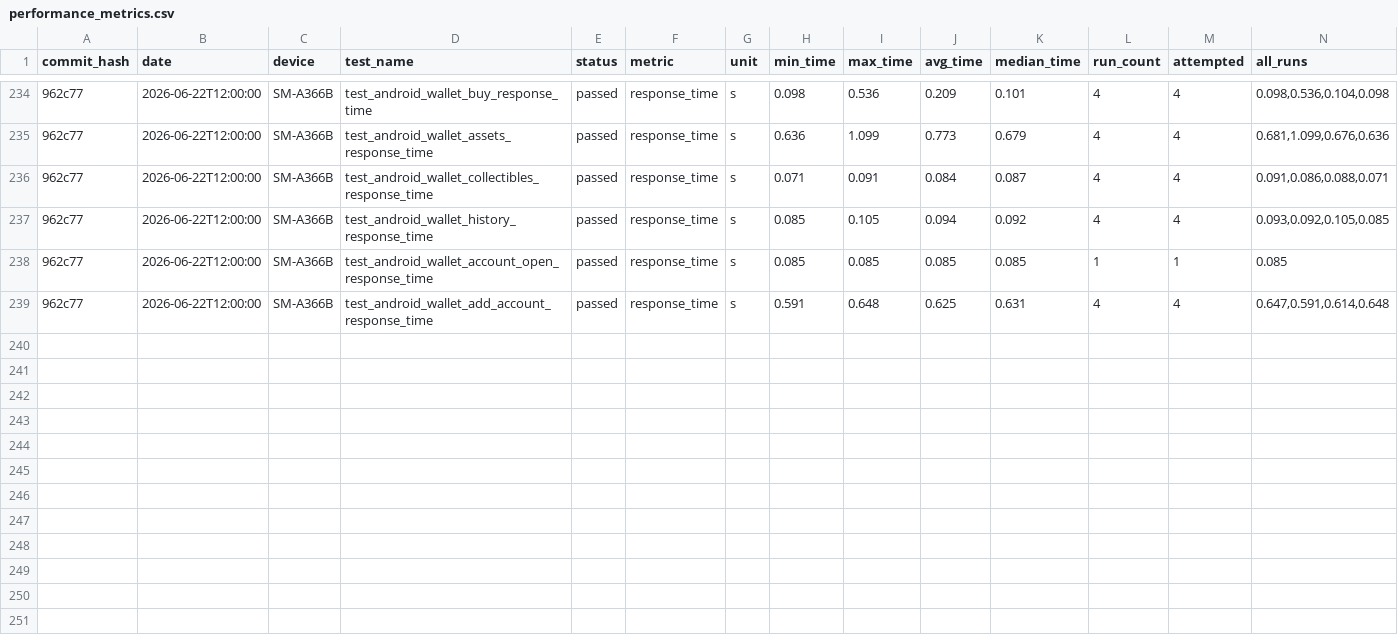
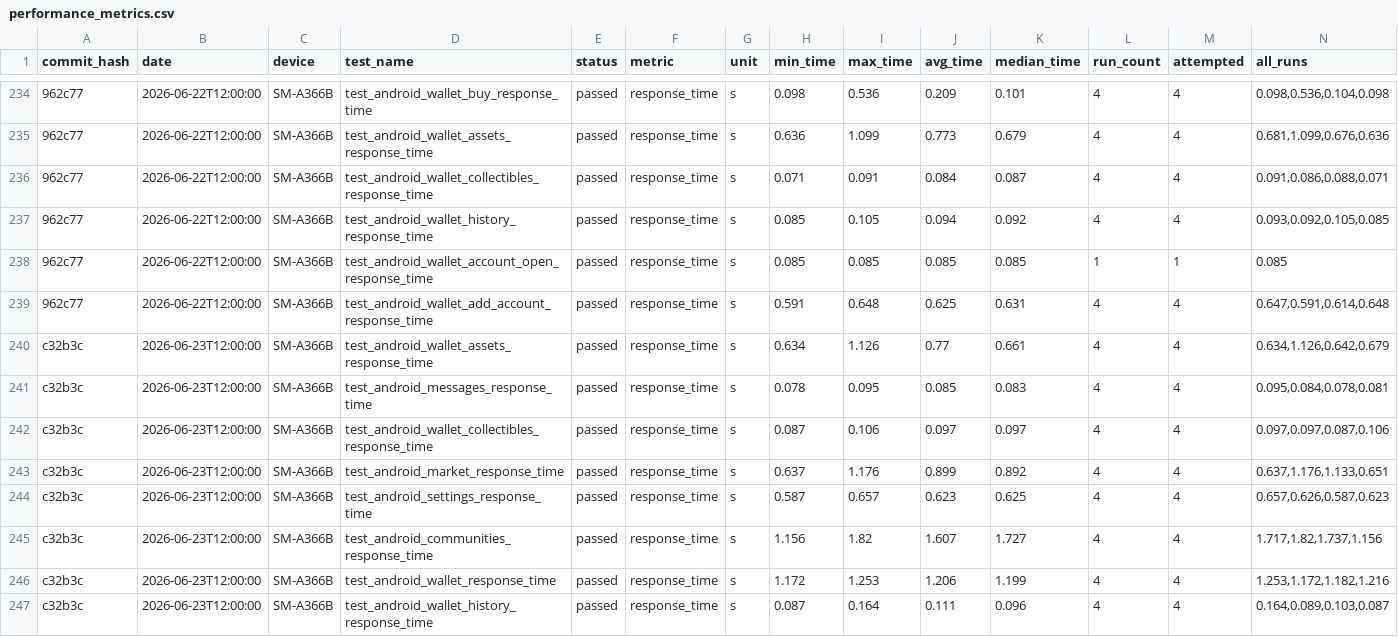
Before and after one commit to status-im/status-app-benchmarks, a CSV file: data/android/performance_metrics.csv, drawn as a sheet; only a part is shown, gaps mark what is left out; the diff names each change by its address in the sheet, - before the commit and + after, or states it on an @@ line.

```diff
--- a/data/android/performance_metrics.csv
+++ b/data/android/performance_metrics.csv
+row 240: c32b3c | 2026-06-23T12:00:00 | SM-A366B | test_android_wallet_assets_response_time | passed | response_time | s | 0.634 | 1.126 | 0.77 | 0.661 | 4 | 4 | 0.634,1.126,0.642,0.679
+row 241: c32b3c | 2026-06-23T12:00:00 | SM-A366B | test_android_messages_response_time | passed | response_time | s | 0.078 | 0.095 | 0.085 | 0.083 | 4 | 4 | 0.095,0.084,0.078,0.081
+row 242: c32b3c | 2026-06-23T12:00:00 | SM-A366B | test_android_wallet_collectibles_response_time | passed | response_time | s | 0.087 | 0.106 | 0.097 | 0.097 | 4 | 4 | 0.097,0.097,0.087,0.106
+row 243: c32b3c | 2026-06-23T12:00:00 | SM-A366B | test_android_market_response_time | passed | response_time | s | 0.637 | 1.176 | 0.899 | 0.892 | 4 | 4 | 0.637,1.176,1.133,0.651
+row 244: c32b3c | 2026-06-23T12:00:00 | SM-A366B | test_android_settings_response_time | passed | response_time | s | 0.587 | 0.657 | 0.623 | 0.625 | 4 | 4 | 0.657,0.626,0.587,0.623
+row 245: c32b3c | 2026-06-23T12:00:00 | SM-A366B | test_android_communities_response_time | passed | response_time | s | 1.156 | 1.82 | 1.607 | 1.727 | 4 | 4 | 1.717,1.82,1.737,1.156
+row 246: c32b3c | 2026-06-23T12:00:00 | SM-A366B | test_android_wallet_response_time | passed | response_time | s | 1.172 | 1.253 | 1.206 | 1.199 | 4 | 4 | 1.253,1.172,1.182,1.216
+row 247: c32b3c | 2026-06-23T12:00:00 | SM-A366B | test_android_wallet_history_response_time | passed | response_time | s | 0.087 | 0.164 | 0.111 | 0.096 | 4 | 4 | 0.164,0.089,0.103,0.087
```
Also changed, not shown: data/android/build_labels.csv, data/android/run_environment.csv, 9 other files.
